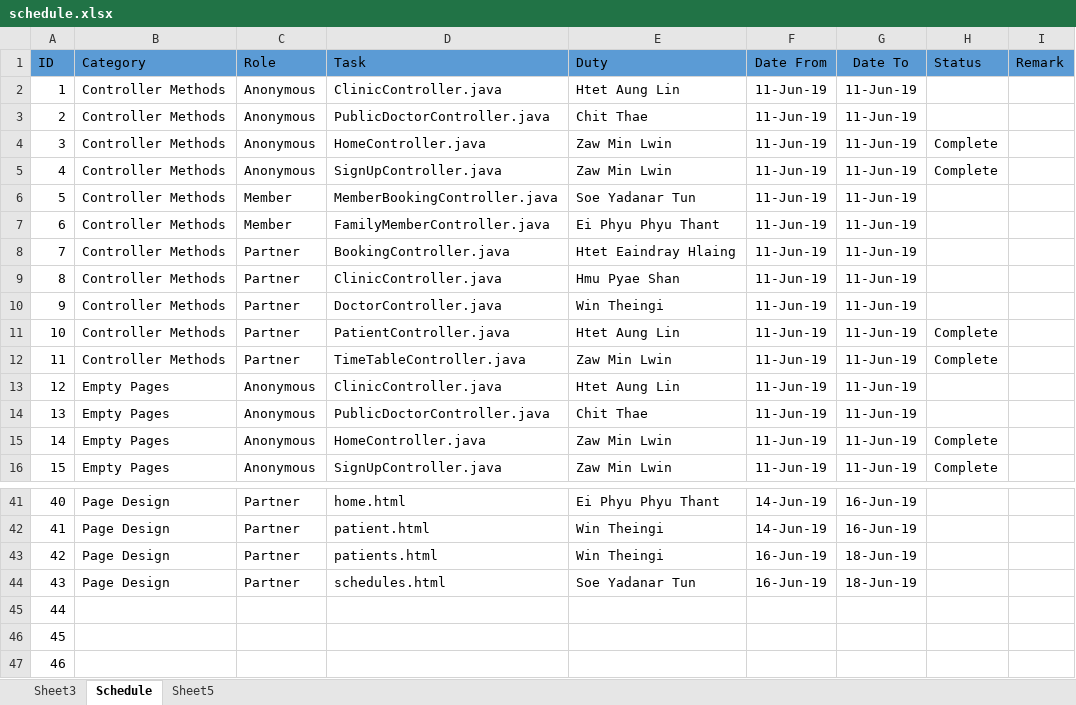
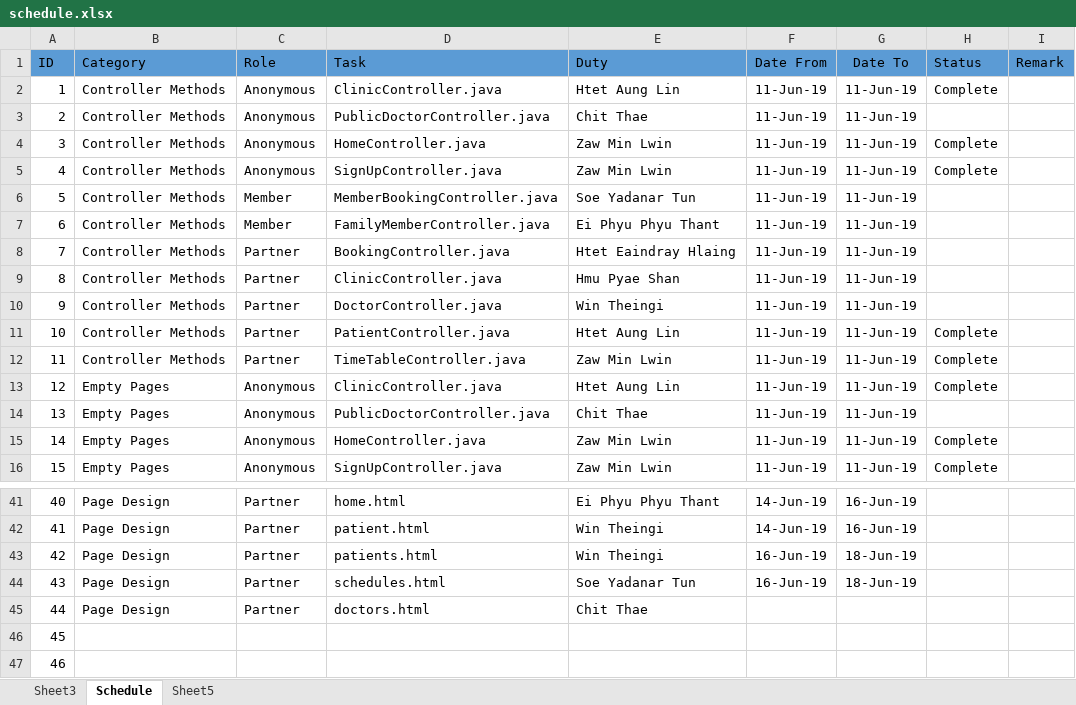
Before and after one commit to lanaflonPerso/intern-web, an Excel workbook: documents/schedule.xlsx, sheet Schedule, drawn as a sheet; only a part is shown, gaps mark what is left out; values as stored, in another font and other column widths than the file's, no borders; the diff names each change by its address in the sheet, - before the commit and + after, or states it on an @@ line.

Commit message:
Update Schedule

```diff
--- a/documents/schedule.xlsx (sheet Schedule)
+++ b/documents/schedule.xlsx (sheet Schedule)
-H2 (Status): (empty)
+H2 (Status): Complete
-H13 (Status): (empty)
+H13 (Status): Complete
-B45 (Category): (empty)
+B45 (Category): Page Design
-C45 (Role): (empty)
+C45 (Role): Partner
-D45 (Task): (empty)
+D45 (Task): doctors.html
-E45 (Duty): (empty)
+E45 (Duty): Chit Thae
```
Also changed, not shown: charts or pictures, 8 other files.
